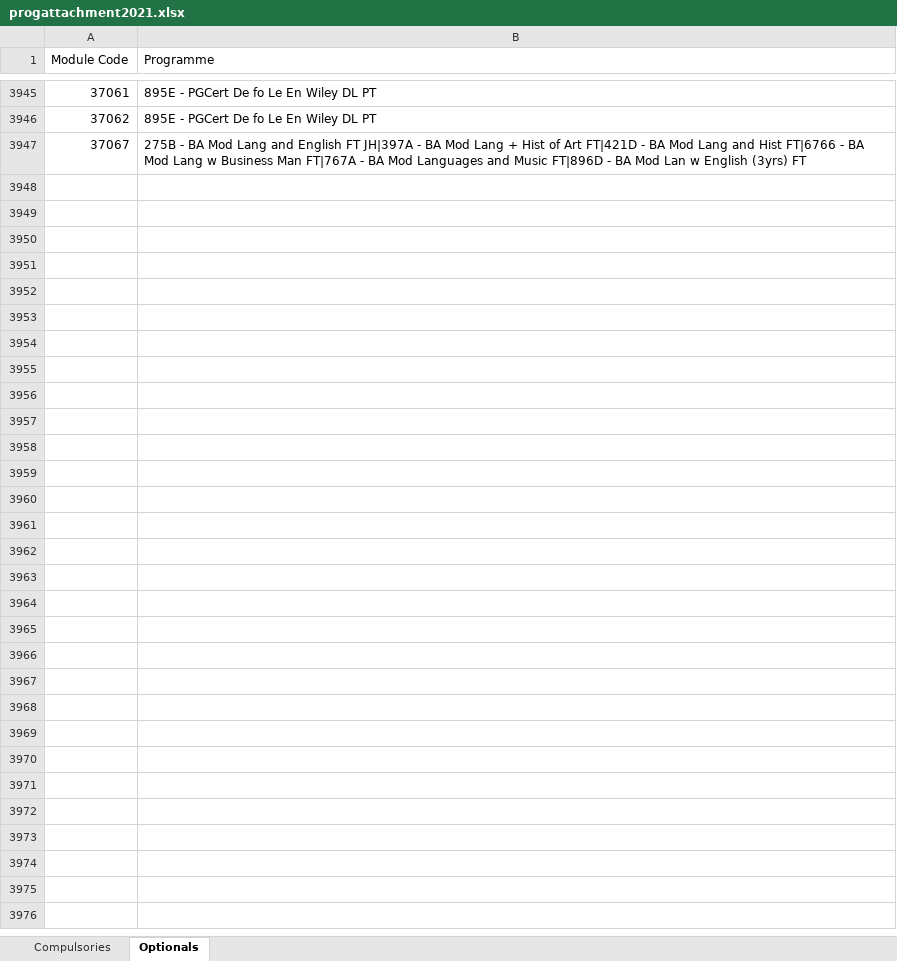
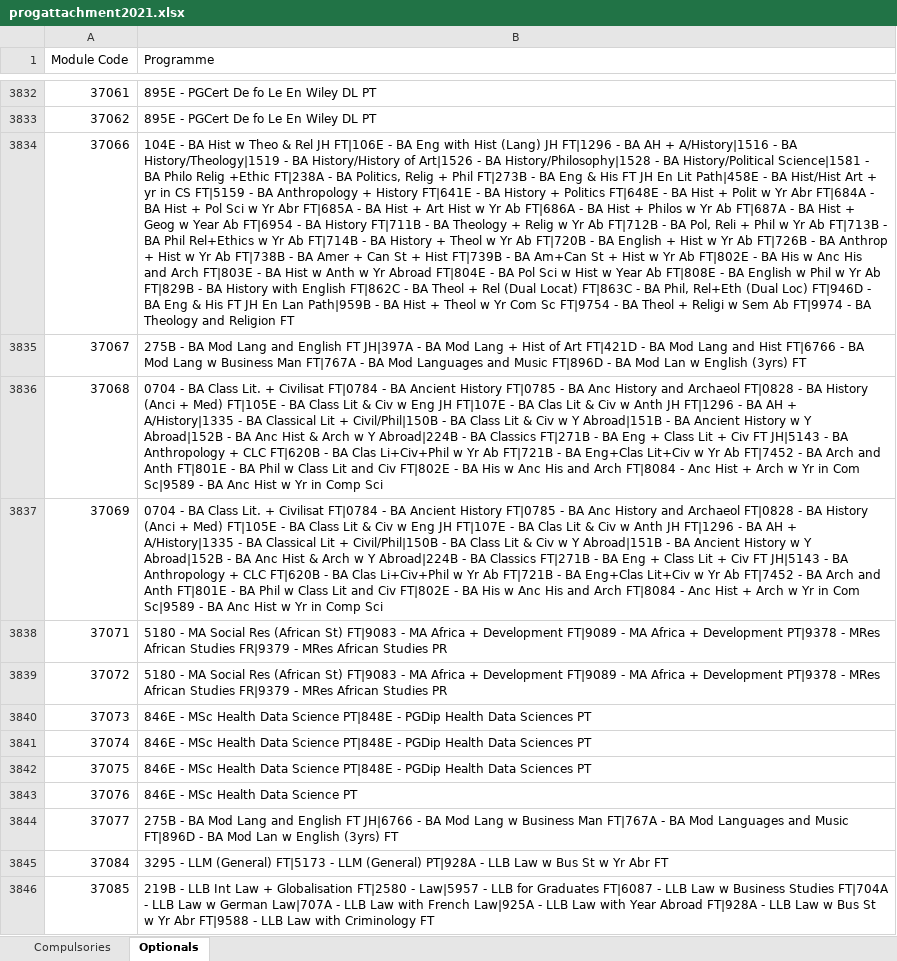
Before and after one commit to phillidp1989/prog-mod-specs, an Excel workbook: controllers/progattachment2021.xlsx, sheet Optionals, drawn as a sheet; only a part is shown, gaps mark what is left out; values as stored, in another font and other column widths than the file's, no cell formats; the diff covers the shown part only; the diff names each change by its address in the sheet, - before the commit and + after, or states it on an @@ line.

```diff
--- a/controllers/progattachment2021.xlsx (sheet Optionals)
+++ b/controllers/progattachment2021.xlsx (sheet Optionals)
+row 3834: 37066 | 104E - BA Hist w Theo & Rel JH FT|106E - BA Eng with Hist (Lang) JH FT|1296 - BA AH + A/History|1516 - BA History/Theology|1519 - BA History/History of Art|1526 - BA History/Philosophy|1528 - BA History/Political Science|1581 - BA Philo Relig +Ethic FT|238A - BA Politics, Relig + Phil FT|273B - BA Eng & His FT JH En Lit Path|458E - BA Hist/Hist Art + yr in CS FT|5159 - BA Anthropology + History FT|641E - BA History + Politics FT|648E - BA Hist + Polit w Yr Abr FT|684A - BA Hist + Pol Sci w Yr Abr FT|685A - BA Hist + Art Hist w Yr Ab FT|686A - BA Hist + Philos w Yr Ab FT|687A - BA Hist + Geog w Year Ab FT|6954 - BA History FT|711B - BA Theology + Relig w Yr Ab FT|712B - BA Pol, Reli + Phil w Yr Ab FT|713B - BA Phil Rel+Ethics w Yr Ab FT|714B - BA History + Theol w Yr Ab FT|720B - BA English + Hist w Yr Ab FT|726B - BA Anthrop + Hist w Yr Ab FT|738B - BA Amer + Can St + Hist FT|739B - BA Am+Can St + Hist w Yr Ab FT|802E - BA His w Anc His and Arch FT|803E - BA Hist w Anth w Yr Abroad FT|804E - BA Pol Sci w Hist w Year Ab FT|808E - BA English w Phil w Yr Ab FT|829B - BA History with English FT|862C - BA Theol + Rel (Dual Locat) FT|863C - BA Phil, Rel+Eth (Dual Loc) FT|946D - BA Eng & His FT JH En Lan Path|959B - BA Hist + Theol w Yr Com Sc FT|9754 - BA Theol + Religi w Sem Ab FT|9974 - BA Theology and Religion FT
+row 3836: 37068 | 0704 - BA Class Lit. + Civilisat FT|0784 - BA Ancient History FT|0785 - BA Anc History and Archaeol FT|0828 - BA History (Anci + Med) FT|105E - BA Class Lit & Civ w Eng JH FT|107E - BA Clas Lit & Civ w Anth JH FT|1296 - BA AH + A/History|1335 - BA Classical Lit + Civil/Phil|150B - BA Class Lit & Civ w Y Abroad|151B - BA Ancient History w Y Abroad|152B - BA Anc Hist & Arch w Y Abroad|224B - BA Classics FT|271B - BA Eng + Class Lit + Civ FT JH|5143 - BA Anthropology + CLC FT|620B - BA Clas Li+Civ+Phil w Yr Ab FT|721B - BA Eng+Clas Lit+Civ w Yr Ab FT|7452 - BA Arch and Anth FT|801E - BA Phil w Class Lit and Civ FT|802E - BA His w Anc His and Arch FT|8084 - Anc Hist + Arch w Yr in Com Sc|9589 - BA Anc Hist w Yr in Comp Sci
+row 3837: 37069 | 0704 - BA Class Lit. + Civilisat FT|0784 - BA Ancient History FT|0785 - BA Anc History and Archaeol FT|0828 - BA History (Anci + Med) FT|105E - BA Class Lit & Civ w Eng JH FT|107E - BA Clas Lit & Civ w Anth JH FT|1296 - BA AH + A/History|1335 - BA Classical Lit + Civil/Phil|150B - BA Class Lit & Civ w Y Abroad|151B - BA Ancient History w Y Abroad|152B - BA Anc Hist & Arch w Y Abroad|224B - BA Classics FT|271B - BA Eng + Class Lit + Civ FT JH|5143 - BA Anthropology + CLC FT|620B - BA Clas Li+Civ+Phil w Yr Ab FT|721B - BA Eng+Clas Lit+Civ w Yr Ab FT|7452 - BA Arch and Anth FT|801E - BA Phil w Class Lit and Civ FT|802E - BA His w Anc His and Arch FT|8084 - Anc Hist + Arch w Yr in Com Sc|9589 - BA Anc Hist w Yr in Comp Sci
+row 3838: 37071 | 5180 - MA Social Res (African St) FT|9083 - MA Africa + Development FT|9089 - MA Africa + Development PT|9378 - MRes African Studies FR|9379 - MRes African Studies PR
+row 3839: 37072 | 5180 - MA Social Res (African St) FT|9083 - MA Africa + Development FT|9089 - MA Africa + Development PT|9378 - MRes African Studies FR|9379 - MRes African Studies PR
+row 3840: 37073 | 846E - MSc Health Data Science PT|848E - PGDip Health Data Sciences PT
+row 3841: 37074 | 846E - MSc Health Data Science PT|848E - PGDip Health Data Sciences PT
+row 3842: 37075 | 846E - MSc Health Data Science PT|848E - PGDip Health Data Sciences PT
+row 3843: 37076 | 846E - MSc Health Data Science PT
+row 3844: 37077 | 275B - BA Mod Lang and English FT JH|6766 - BA Mod Lang w Business Man FT|767A - BA Mod Languages and Music FT|896D - BA Mod Lan w English (3yrs) FT
+row 3845: 37084 | 3295 - LLM (General) FT|5173 - LLM (General) PT|928A - LLB Law w Bus St w Yr Abr FT
+row 3846: 37085 | 219B - LLB Int Law + Globalisation FT|2580 - Law|5957 - LLB for Graduates FT|6087 - LLB Law w Business Studies FT|704A - LLB Law w German Law|707A - LLB Law with French Law|925A - LLB Law with Year Abroad FT|928A - LLB Law w Bus St w Yr Abr FT|9588 - LLB Law with Criminology FT
```
Also changed, not shown: 21 added rows, 121 removed rows and 194 edited cells elsewhere in this sheet, sheet Compulsories, cell formats, controllers/contacthours2020.xlsx, controllers/contacthours2021.xlsx, 7 other files.
